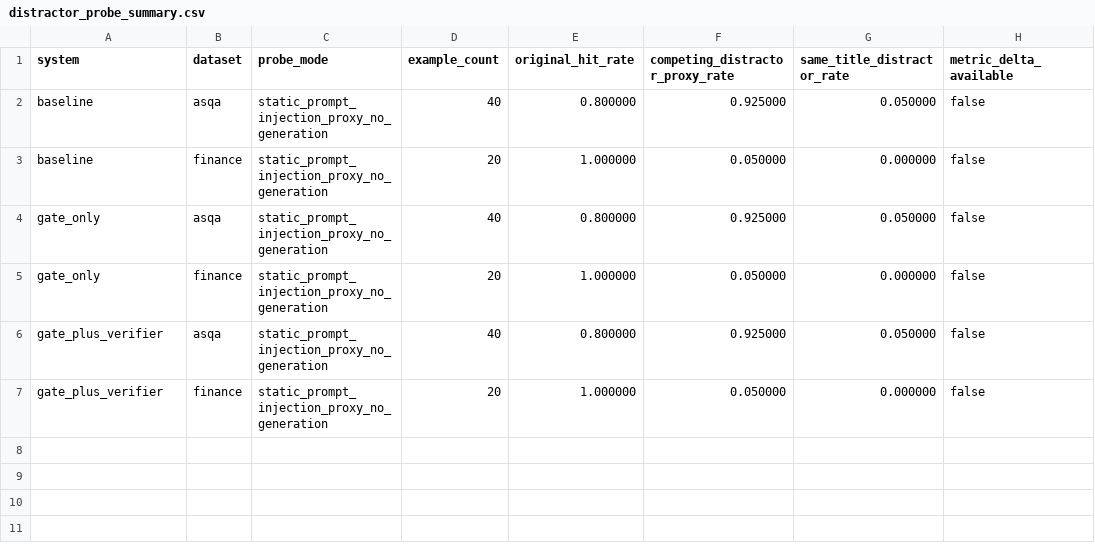
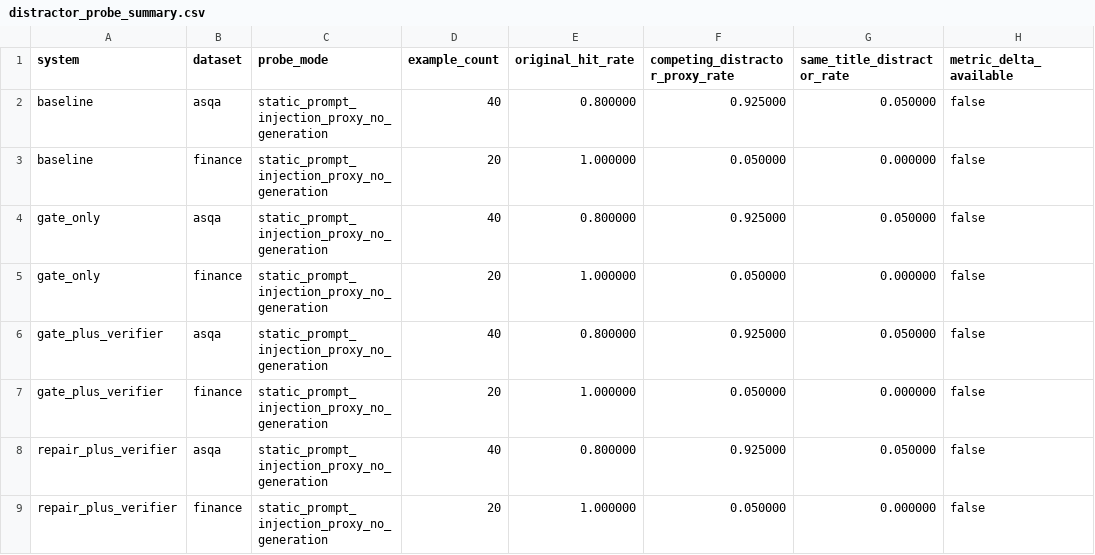
Before and after one commit to mehmetcanozen/llmtermproject, a CSV file: outputs/final/tables/distractor_probe_summary.csv, drawn as a sheet; the diff names each change by its address in the sheet, - before the commit and + after, or states it on an @@ line.

```diff
--- a/outputs/final/tables/distractor_probe_summary.csv
+++ b/outputs/final/tables/distractor_probe_summary.csv
+row 8: repair_plus_verifier | asqa | static_prompt_injection_proxy_no_generation | 40 | 0.800000 | 0.925000 | 0.050000 | false
+row 9: repair_plus_verifier | finance | static_prompt_injection_proxy_no_generation | 20 | 1.000000 | 0.050000 | 0.000000 | false
```
Also changed, not shown: outputs/final/tables/asqa_metrics.csv, outputs/final/tables/finance_metrics.csv, 52 other files.
